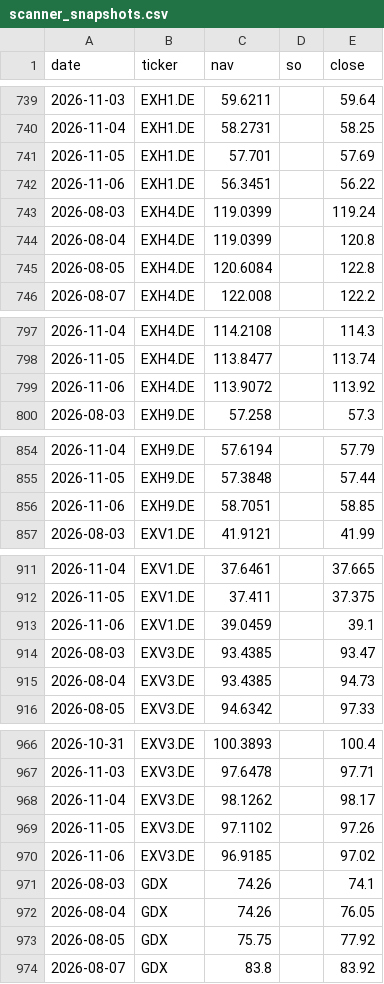
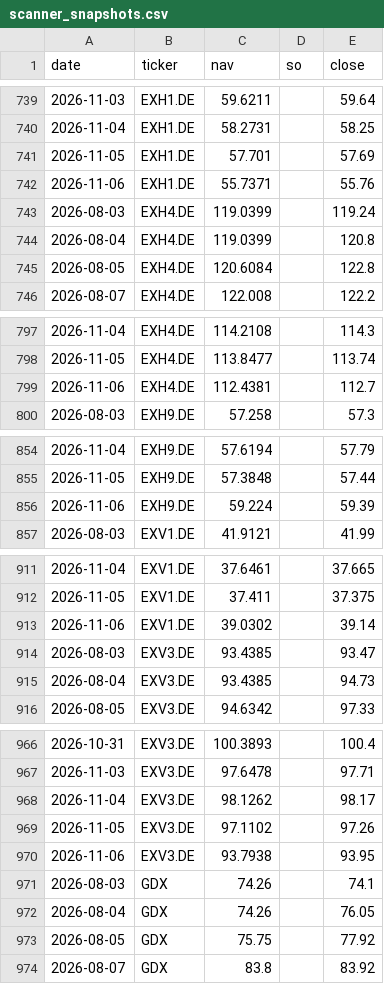
Before and after one commit to phuazz/breadth-thrust-etf, a CSV file: data/scanner_snapshots.csv, drawn as a sheet; only a part is shown, gaps mark what is left out; the diff covers the shown part only.

```diff
--- a/data/scanner_snapshots.csv
+++ b/data/scanner_snapshots.csv
@@ -741,3 +741,3 @@ date,ticker,nav,so,close
 2026-11-05,EXH1.DE,57.701,,57.69
-2026-11-06,EXH1.DE,56.3451,,56.22
+2026-11-06,EXH1.DE,55.7371,,55.76
 2026-08-03,EXH4.DE,119.0399,,119.24
@@ -798,3 +798,3 @@ date,ticker,nav,so,close
 2026-11-05,EXH4.DE,113.8477,,113.74
-2026-11-06,EXH4.DE,113.9072,,113.92
+2026-11-06,EXH4.DE,112.4381,,112.7
 2026-08-03,EXH9.DE,57.258,,57.3
@@ -855,3 +855,3 @@ date,ticker,nav,so,close
 2026-11-05,EXH9.DE,57.3848,,57.44
-2026-11-06,EXH9.DE,58.7051,,58.85
+2026-11-06,EXH9.DE,59.224,,59.39
 2026-08-03,EXV1.DE,41.9121,,41.99
@@ -912,3 +912,3 @@ date,ticker,nav,so,close
 2026-11-05,EXV1.DE,37.411,,37.375
-2026-11-06,EXV1.DE,39.0459,,39.1
+2026-11-06,EXV1.DE,39.0302,,39.14
 2026-08-03,EXV3.DE,93.4385,,93.47
@@ -969,3 +969,3 @@ date,ticker,nav,so,close
 2026-11-05,EXV3.DE,97.1102,,97.26
-2026-11-06,EXV3.DE,96.9185,,97.02
+2026-11-06,EXV3.DE,93.7938,,93.95
 2026-08-03,GDX,74.26,,74.1
```
Also changed, not shown: 47 edited cells elsewhere in this file, 3 other files.
